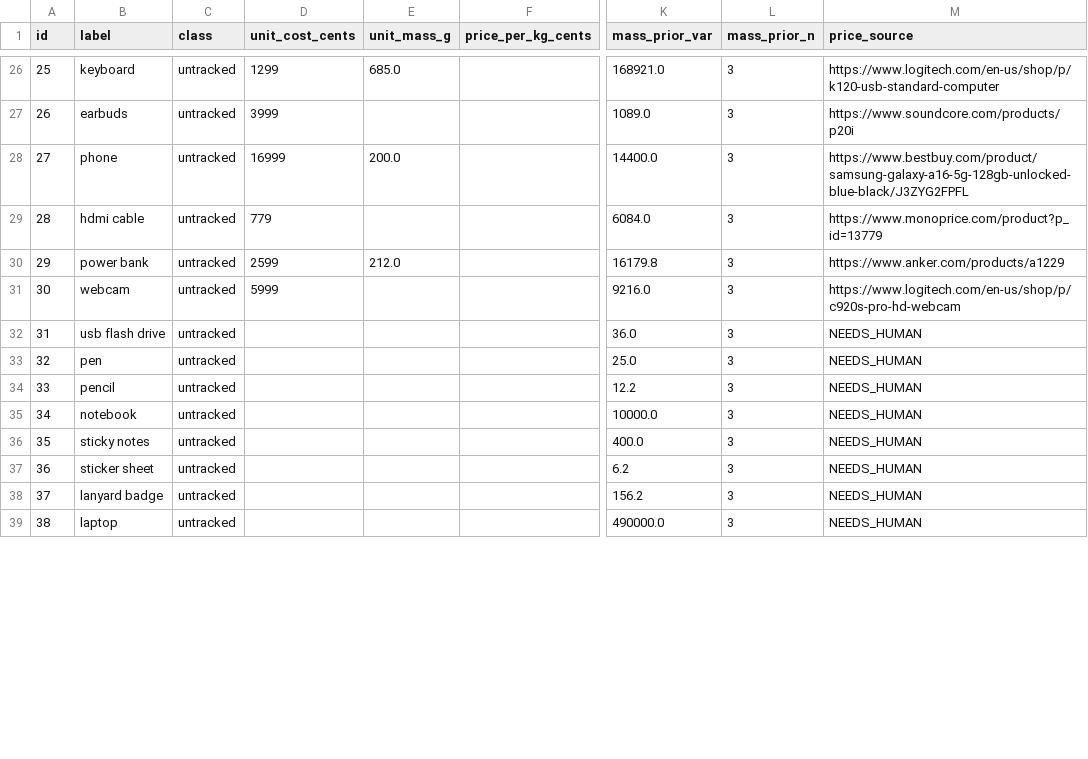
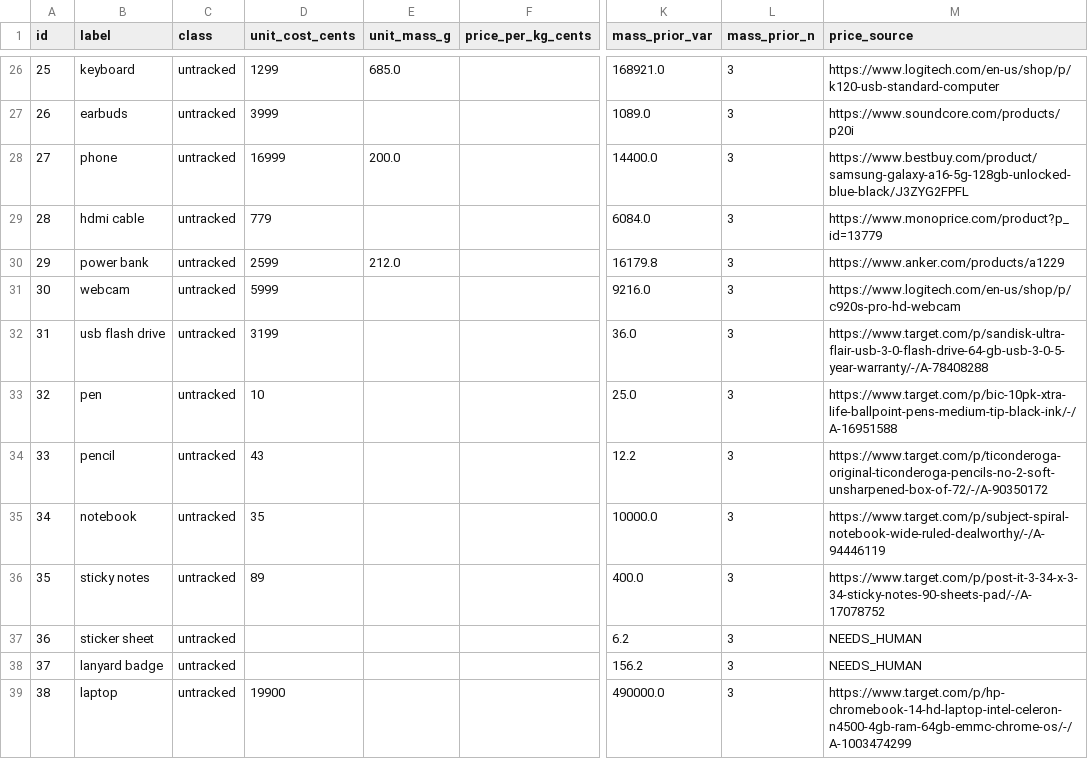
Before and after one commit to arjunsb26/Cashbin, a CSV file: backend/data/catalog.csv, drawn as a sheet; only a part is shown, gaps mark what is left out; the diff covers the shown part only; the diff names each change by its address in the sheet, - before the commit and + after, or states it on an @@ line.

Commit message:
price the everyday catalog rows against listings, or say needs human

```diff
--- a/backend/data/catalog.csv
+++ b/backend/data/catalog.csv
-D32 (unit_cost_cents): (empty)
+D32 (unit_cost_cents): 3199
-M32 (price_source): NEEDS_HUMAN
+M32 (price_source): https://www.target.com/p/sandisk-ultra-flair-usb-3-0-flash-drive-64-gb-usb-3-0-5-year-warranty/-/A-78408288
-D33 (unit_cost_cents): (empty)
+D33 (unit_cost_cents): 10
-M33 (price_source): NEEDS_HUMAN
+M33 (price_source): https://www.target.com/p/bic-10pk-xtra-life-ballpoint-pens-medium-tip-black-ink/-/A-16951588
-D34 (unit_cost_cents): (empty)
+D34 (unit_cost_cents): 43
-M34 (price_source): NEEDS_HUMAN
+M34 (price_source): https://www.target.com/p/ticonderoga-original-ticonderoga-pencils-no-2-soft-unsharpened-box-of-72/-/A-90350172
-D35 (unit_cost_cents): (empty)
+D35 (unit_cost_cents): 35
-M35 (price_source): NEEDS_HUMAN
+M35 (price_source): https://www.target.com/p/subject-spiral-notebook-wide-ruled-dealworthy/-/A-94446119
-D36 (unit_cost_cents): (empty)
+D36 (unit_cost_cents): 89
-M36 (price_source): NEEDS_HUMAN
+M36 (price_source): https://www.target.com/p/post-it-3-34-x-3-34-sticky-notes-90-sheets-pad/-/A-17078752
-D39 (unit_cost_cents): (empty)
+D39 (unit_cost_cents): 19900
-M39 (price_source): NEEDS_HUMAN
+M39 (price_source): https://www.target.com/p/hp-chromebook-14-hd-laptop-intel-celeron-n4500-4gb-ram-64gb-emmc-chrome-os/-/A-1003474299
```
Also changed, not shown: 32 edited cells elsewhere in this file, 2 other files.
